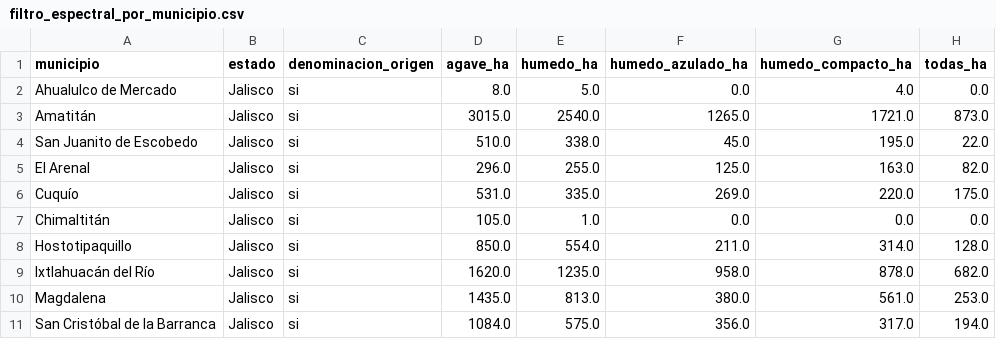
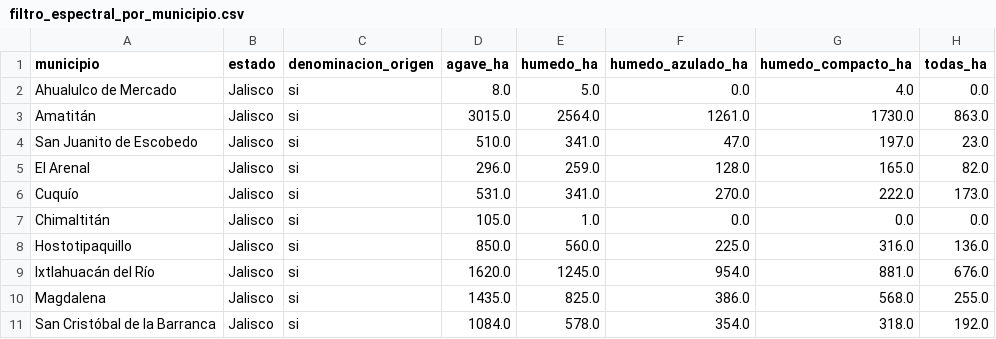
Before and after one commit to hubdemarcel/AIforEarthDataSets, a CSV file: agricultura/resultados/mosaicos/13QFD/filtro_espectral_por_municipio.csv, drawn as a sheet; only a part is shown; the diff covers the shown part only.

```diff
--- a/agricultura/resultados/mosaicos/13QFD/filtro_espectral_por_municipio.csv
+++ b/agricultura/resultados/mosaicos/13QFD/filtro_espectral_por_municipio.csv
@@ -2,10 +2,10 @@ municipio,estado,denominacion_origen,agave_ha,humedo_ha,humedo_azulado_ha,humedo
 Ahualulco de Mercado,Jalisco,si,8.0,5.0,0.0,4.0,0.0
-Amatitán,Jalisco,si,3015.0,2540.0,1265.0,1721.0,873.0
-San Juanito de Escobedo,Jalisco,si,510.0,338.0,45.0,195.0,22.0
-El Arenal,Jalisco,si,296.0,255.0,125.0,163.0,82.0
-Cuquío,Jalisco,si,531.0,335.0,269.0,220.0,175.0
+Amatitán,Jalisco,si,3015.0,2564.0,1261.0,1730.0,863.0
+San Juanito de Escobedo,Jalisco,si,510.0,341.0,47.0,197.0,23.0
+El Arenal,Jalisco,si,296.0,259.0,128.0,165.0,82.0
+Cuquío,Jalisco,si,531.0,341.0,270.0,222.0,173.0
 Chimaltitán,Jalisco,si,105.0,1.0,0.0,0.0,0.0
-Hostotipaquillo,Jalisco,si,850.0,554.0,211.0,314.0,128.0
-Ixtlahuacán del Río,Jalisco,si,1620.0,1235.0,958.0,878.0,682.0
-Magdalena,Jalisco,si,1435.0,813.0,380.0,561.0,253.0
-San Cristóbal de la Barranca,Jalisco,si,1084.0,575.0,356.0,317.0,194.0
+Hostotipaquillo,Jalisco,si,850.0,560.0,225.0,316.0,136.0
+Ixtlahuacán del Río,Jalisco,si,1620.0,1245.0,954.0,881.0,676.0
+Magdalena,Jalisco,si,1435.0,825.0,386.0,568.0,255.0
+San Cristóbal de la Barranca,Jalisco,si,1084.0,578.0,354.0,318.0,192.0
```
Also changed, not shown: 12 edited cells elsewhere in this file, 3 other files.
